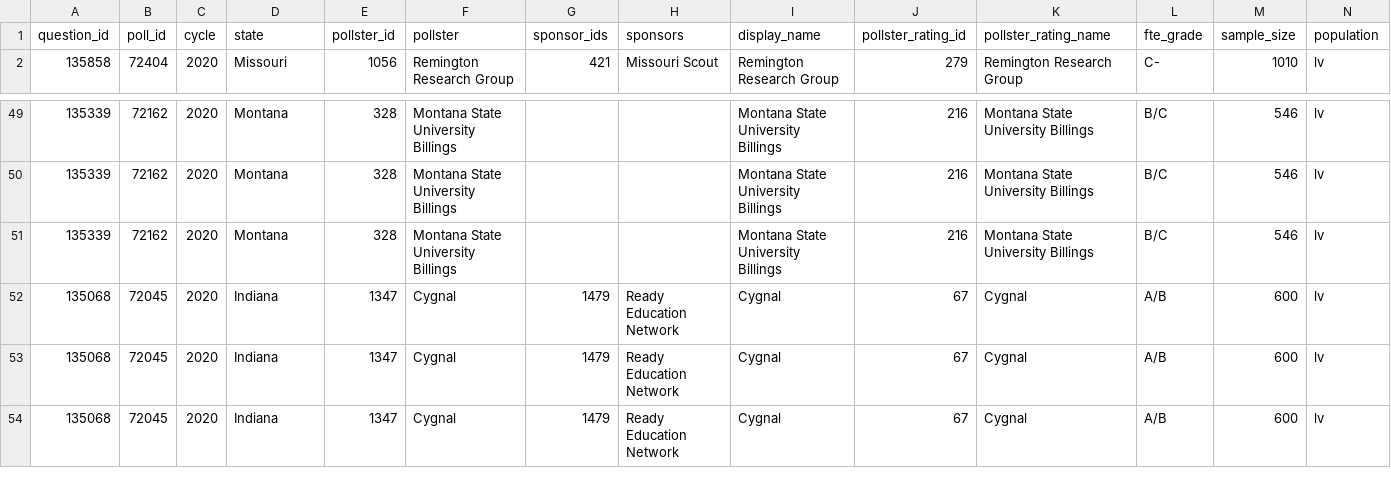
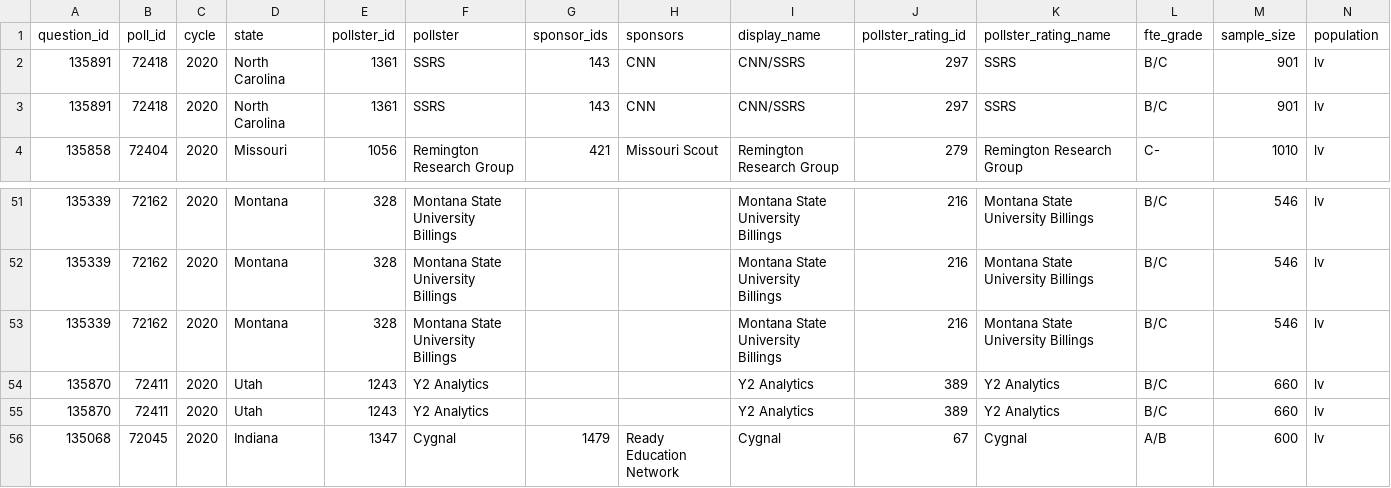
Before and after one commit to simonw/fivethirtyeight-polls, a CSV file: governor_polls.csv, drawn as a sheet; only a part is shown, gaps mark what is left out; the shorter side is filled out with more unchanged rows; rows hold the shown columns only; the diff names each change by its address in the sheet, - before the commit and + after, or states it on an @@ line.

```diff
--- a/governor_polls.csv
+++ b/governor_polls.csv
+row 2: 135891 | 72418 | 2020 | North Carolina | 1361 | SSRS | 143 | CNN | CNN/SSRS | 297 | SSRS | B/C | 901 | lv
+row 3: 135891 | 72418 | 2020 | North Carolina | 1361 | SSRS | 143 | CNN | CNN/SSRS | 297 | SSRS | B/C | 901 | lv
+row 54: 135870 | 72411 | 2020 | Utah | 1243 | Y2 Analytics |  |  | Y2 Analytics | 389 | Y2 Analytics | B/C | 660 | lv
+row 55: 135870 | 72411 | 2020 | Utah | 1243 | Y2 Analytics |  |  | Y2 Analytics | 389 | Y2 Analytics | B/C | 660 | lv
```
Also changed, not shown: house_polls.csv, 2 other files.
